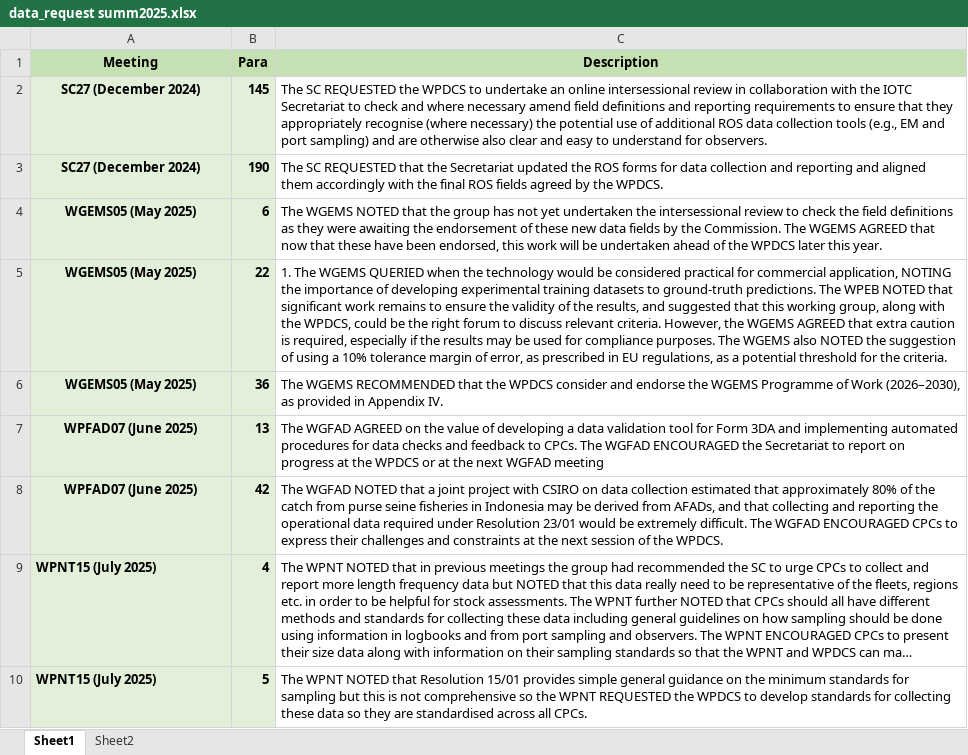
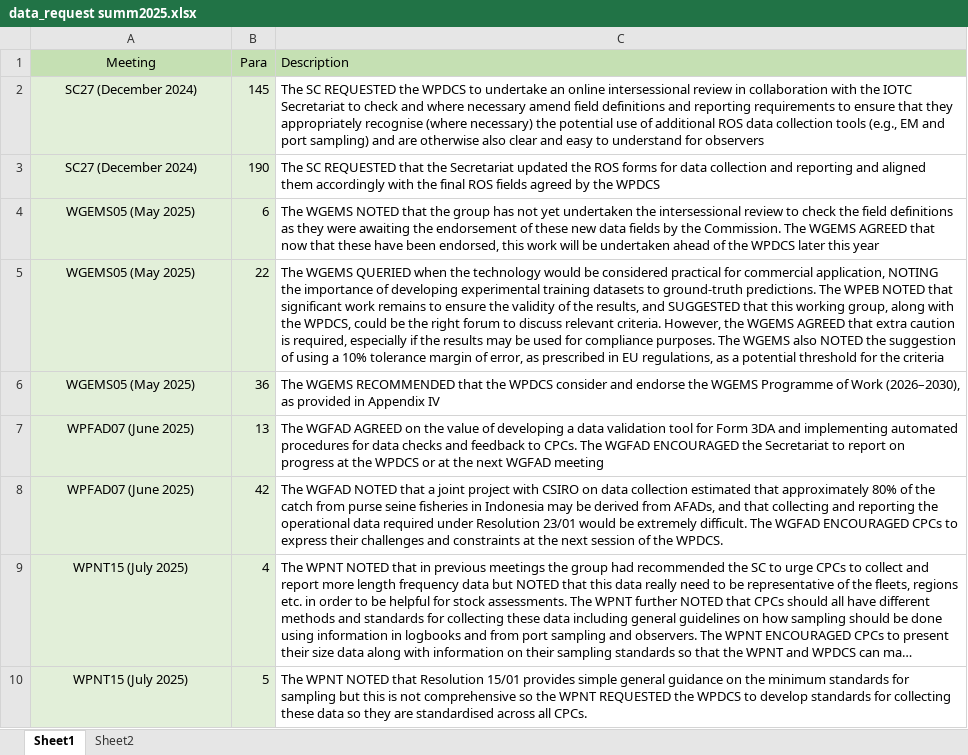
Before and after one commit to iotc-secretariat/iotc-data-section-activities, an Excel workbook: Data/data_request summ2025.xlsx, sheet Sheet1, drawn as a sheet; only a part is shown; long unchanged cells end in …; values as stored, in another font and other column widths than the file's, no borders; the diff covers the shown part only; the diff names each change by its address in the sheet, - before the commit and + after, or states it on an @@ line.

Commit message:
Finalisation of paper 07 for WPDCS20

```diff
--- a/Data/data_request summ2025.xlsx (sheet Sheet1)
+++ b/Data/data_request summ2025.xlsx (sheet Sheet1)
-A1:C1 bold: on
+A1:C1 bold: off
-C1 alignment: center
+C1 alignment: left
-A2:B10 bold: on
+A2:B10 bold: off
-C2 (Description): …understand for observers.
+C2 (Description): …understand for observers
-C3 (Description): …by the WPDCS.
+C3 (Description): …by the WPDCS
-C4 (Description): …later this year.
+C4 (Description): …later this year
-C5 (Description): 1. The WGEMS QUERIED when the technology would be considered practical for commercial application, NOTING the importance of developing experimental training datasets to ground-truth predictions. The WPEB NOTED that significant work remains to ensure the validity of the results, and suggested that this working group, along with the WPDCS, could be the right forum to discuss relevant criteria. However, the WGEMS AGREED that extra caution is required, especially if the results may be used for compliance purposes. The WGEMS also NOTED the suggestion of using a 10% tolerance margin of error, as prescribed in EU regulations, as a potential threshold for the criteria.
+C5 (Description): The WGEMS QUERIED when the technology would be considered practical for commercial application, NOTING the importance of developing experimental training datasets to ground-truth predictions. The WPEB NOTED that significant work remains to ensure the validity of the results, and SUGGESTED that this working group, along with the WPDCS, could be the right forum to discuss relevant criteria. However, the WGEMS AGREED that extra caution is required, especially if the results may be used for compliance purposes. The WGEMS also NOTED the suggestion of using a 10% tolerance margin of error, as prescribed in EU regulations, as a potential threshold for the criteria
-C6 (Description): …in Appendix IV.
+C6 (Description): …in Appendix IV
-A9:A10 alignment: left
+A9:A10 alignment: center
```
Also changed, not shown: 9 edited cells and cell formats elsewhere in this sheet, Data/CB_activities_2025.xlsx, Data/Progress25.xlsx, 24 other files.
